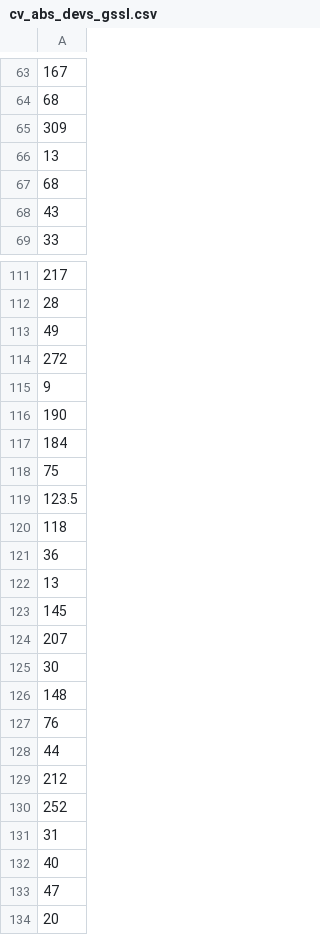
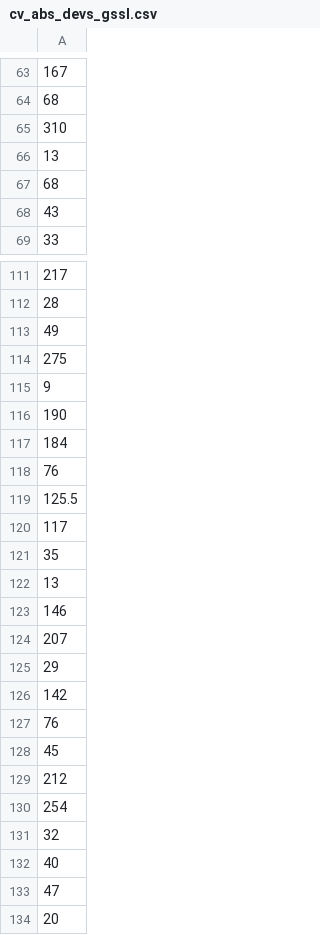
Before and after one commit to wccarleton/angkortemples, a CSV file: Output/cv_abs_devs_gssl.csv, drawn as a sheet; only a part is shown, gaps mark what is left out; the diff covers the shown part only.

```diff
--- a/Output/cv_abs_devs_gssl.csv
+++ b/Output/cv_abs_devs_gssl.csv
@@ -64,3 +64,3 @@
 68
-309
+310
 13
@@ -113,3 +113,3 @@
 49
-272
+275
 9
@@ -117,16 +117,16 @@
 184
-75
-123.5
-118
-36
+76
+125.5
+117
+35
 13
-145
+146
 207
-30
-148
+29
+142
 76
-44
+45
 212
-252
-31
+254
+32
 40
```
Also changed, not shown: 8 added rows, 8 removed rows, 3 moved rows and 40 edited cells elsewhere in this file, 2 other files.
